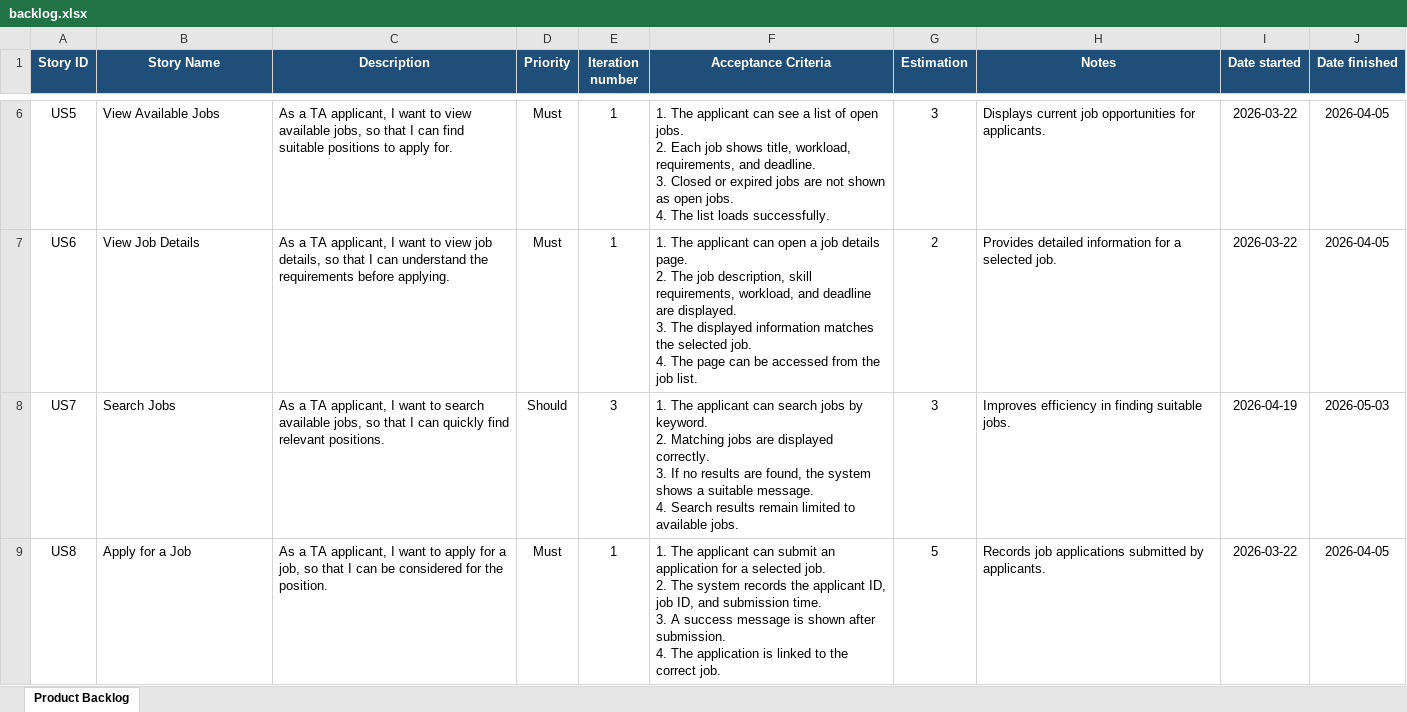
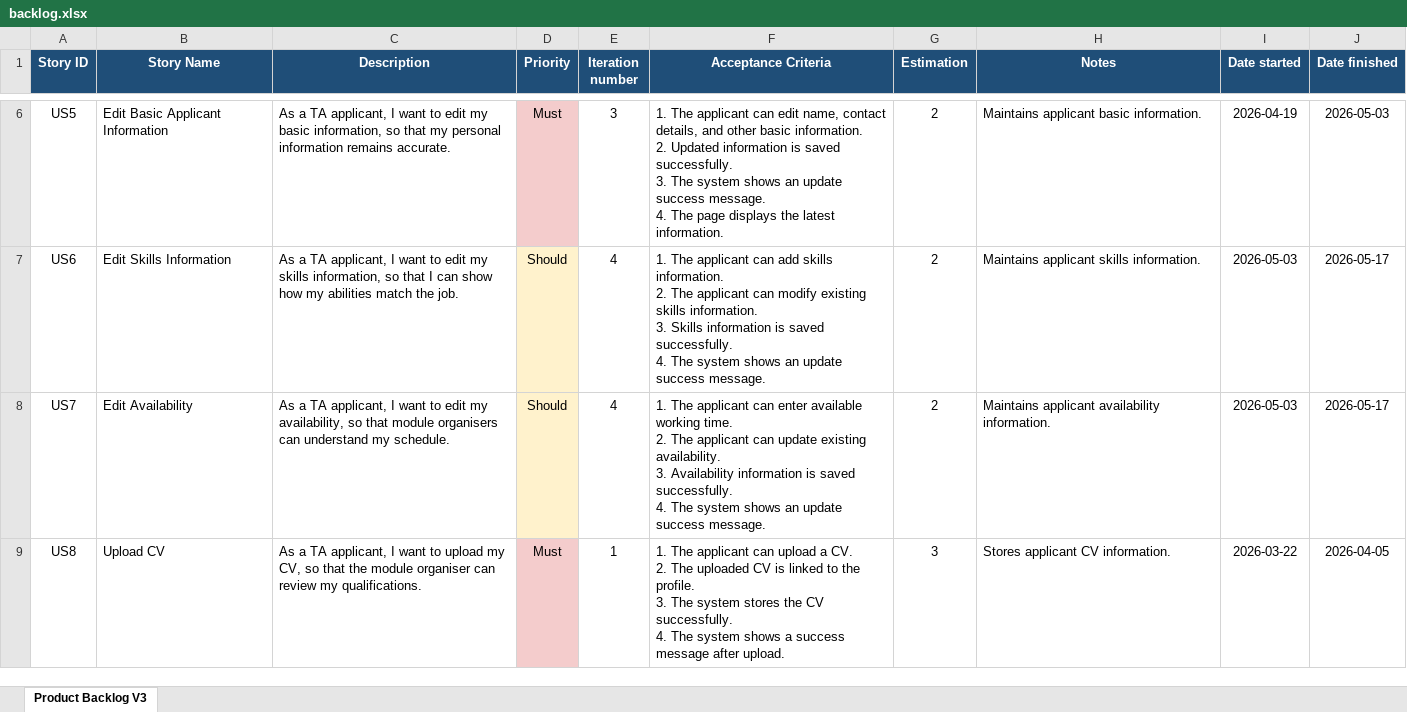
Before and after one commit to Tyx796/Software-Engineering-Group-Project, an Excel workbook: docs/backlog.xlsx, sheet Product Backlog V3, drawn as a sheet; only a part is shown, gaps mark what is left out; values as stored, in another font and other column widths than the file's, no borders; table styles not drawn; ↵ is a line break in a cell; the diff covers the shown part only; the diff names each change by its address in the sheet, - before the commit and + after, or states it on an @@ line.

Commit message:
backlog v3 update

```diff
--- a/docs/backlog.xlsx (sheet Product Backlog V3)
+++ b/docs/backlog.xlsx (sheet Product Backlog V3)
-sheet tab: Product Backlog
+sheet tab: Product Backlog V3
-B6 (Story Name): View Available Jobs
+B6 (Story Name): Edit Basic Applicant Information
-C6 (Description): …want to view available jobs, so that I can find suitable positions to apply for.
+C6 (Description): …want to edit my basic information, so that my personal information remains accurate.
-D6 fill: none
+D6 fill: #F4CCCC
-E6 (Iteration number): 1
+E6 (Iteration number): 3
-F6 (Acceptance Criteria): …applicant can see a list of open jobs. ↵ 2. Each job shows title, workload, requirements, and deadline. ↵ 3. Closed or expired jobs are not shown as open jobs. ↵ 4. The list loads successfully.
+F6 (Acceptance Criteria): …applicant can edit name, contact details, and other basic information. ↵ 2. Updated information is saved successfully. ↵ 3. The system shows an update success message. ↵ 4. The page displays the latest information.
-G6 (Estimation): 3
+G6 (Estimation): 2
-H6 (Notes): Displays current job opportunities for applicants.
+H6 (Notes): Maintains applicant basic information.
-I6 (Date started): 2026-03-22
+I6 (Date started): 2026-04-19
-J6 (Date finished): 2026-04-05
+J6 (Date finished): 2026-05-03
-B7 (Story Name): View Job Details
+B7 (Story Name): Edit Skills Information
-C7 (Description): …want to view job details, so that I can understand the requirements before applying.
+C7 (Description): …want to edit my skills information, so that I can show how my abilities match the job.
-D7 (Priority): Must
+D7 (Priority): Should
-D7:D8 fill: none
+D7:D8 fill: #FFF2CC
-E7 (Iteration number): 1
+E7 (Iteration number): 4
-F7 (Acceptance Criteria): …applicant can open a job details page. ↵ 2. The job description, skill requirements, workload, and deadline are displayed. ↵ 3. The displayed information matches the selected job. ↵ 4. The page can be accessed from the job list.
+F7 (Acceptance Criteria): …applicant can add skills information. ↵ 2. The applicant can modify existing skills information. ↵ 3. Skills information is saved successfully. ↵ 4. The system shows an update success message.
-H7 (Notes): Provides detailed information for a selected job.
+H7 (Notes): Maintains applicant skills information.
-I7 (Date started): 2026-03-22
+I7 (Date started): 2026-05-03
-J7 (Date finished): 2026-04-05
+J7 (Date finished): 2026-05-17
-B8 (Story Name): Search Jobs
+B8 (Story Name): Edit Availability
-C8 (Description): …want to search available jobs, so that I can quickly find relevant positions.
+C8 (Description): …want to edit my availability, so that module organisers can understand my schedule.
-E8 (Iteration number): 3
+E8 (Iteration number): 4
-F8 (Acceptance Criteria): …applicant can search jobs by keyword. ↵ 2. Matching jobs are displayed correctly. ↵ 3. If no results are found, the system shows a suitable message. ↵ 4. Search results remain limited to available jobs.
+F8 (Acceptance Criteria): …applicant can enter available working time. ↵ 2. The applicant can update existing availability. ↵ 3. Availability information is saved successfully. ↵ 4. The system shows an update success message.
-G8 (Estimation): 3
+G8 (Estimation): 2
-H8 (Notes): Improves efficiency in finding suitable jobs.
+H8 (Notes): Maintains applicant availability information.
-I8 (Date started): 2026-04-19
+I8 (Date started): 2026-05-03
-J8 (Date finished): 2026-05-03
+J8 (Date finished): 2026-05-17
-B9 (Story Name): Apply for a Job
+B9 (Story Name): Upload CV
-C9 (Description): …want to apply for a job, so that I can be considered for the position.
+C9 (Description): …want to upload my CV, so that the module organiser can review my qualifications.
-D9 fill: none
+D9 fill: #F4CCCC
-F9 (Acceptance Criteria): …applicant can submit an application for a selected job. ↵ 2. The system records the applicant ID, job ID, and submission time. ↵ 3. A success message is shown after submission. ↵ 4. The application is linked to the correct job.
+F9 (Acceptance Criteria): …applicant can upload a CV. ↵ 2. The uploaded CV is linked to the profile. ↵ 3. The system stores the CV successfully. ↵ 4. The system shows a success message after upload.
-G9 (Estimation): 5
+G9 (Estimation): 3
-H9 (Notes): Records job applications submitted by applicants.
+H9 (Notes): Stores applicant CV information.
```
Also changed, not shown: 26 added rows, 100 edited cells and cell formats elsewhere in this sheet.
